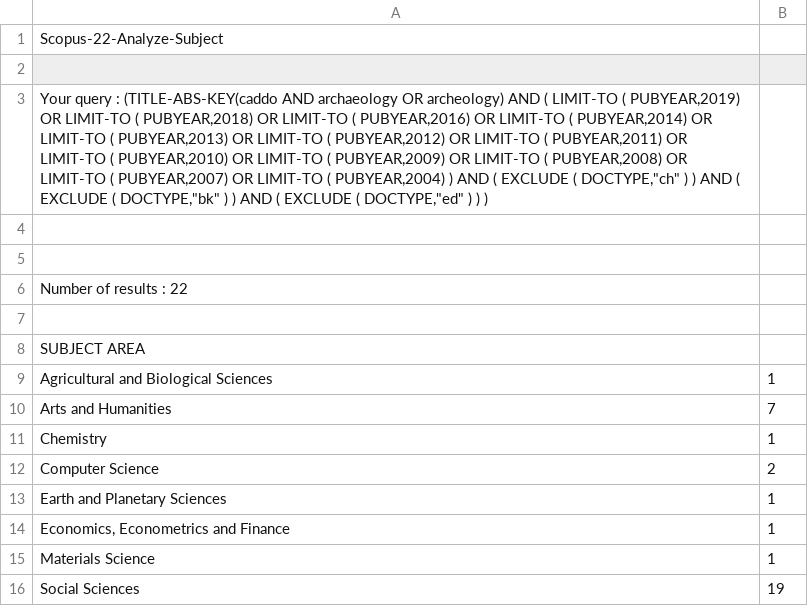
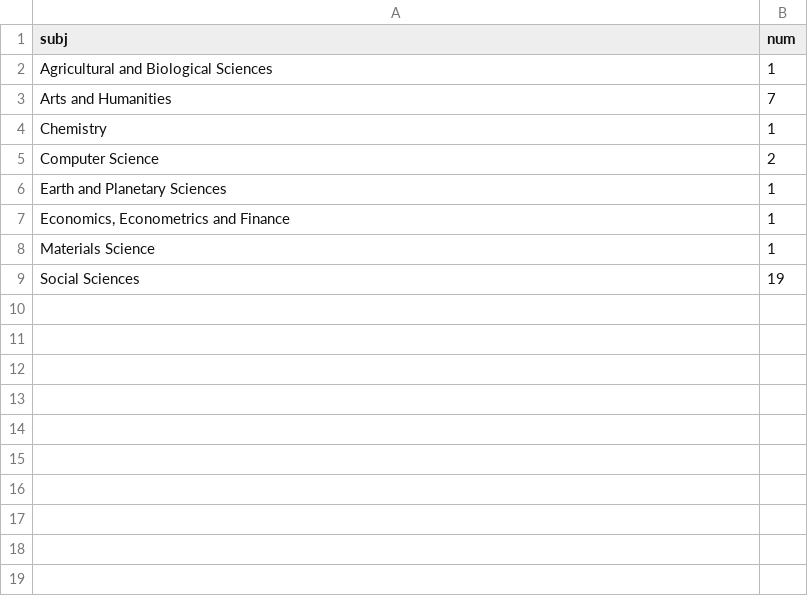
Before and after one commit to aksel-blaise/caddonet, a CSV file: data4figures/subject-area/subject-area.csv, drawn as a sheet; removed rows and columns are numbered as before the commit, all else as after; the diff names each change by its address in the sheet, - before the commit and + after, or states it on an @@ line.

```diff
--- a/data4figures/subject-area/subject-area.csv
+++ b/data4figures/subject-area/subject-area.csv
-row 1: Scopus-22-Analyze-Subject
-row 1: (empty)
+row 1: subj | num
-row 3: Your query : (TITLE-ABS-KEY(caddo AND archaeology OR archeology) AND ( LIMIT-TO ( PUBYEAR,2019) OR LIMIT-TO ( PUBYEAR,2018) OR LIMIT-TO ( PUBYEAR,2016) OR LIMIT-TO ( PUBYEAR,2014) OR LIMIT-TO ( PUBYEAR,2013) OR LIMIT-TO ( PUBYEAR,2012) OR LIMIT-TO ( PUBYEAR,2011) OR LIMIT-TO ( PUBYEAR,2010) OR LIMIT-TO ( PUBYEAR,2009) OR LIMIT-TO ( PUBYEAR,2008) OR LIMIT-TO ( PUBYEAR,2007) OR LIMIT-TO ( PUBYEAR,2004) ) AND ( EXCLUDE ( DOCTYPE,"ch" ) ) AND ( EXCLUDE ( DOCTYPE,"bk" ) ) AND ( EXCLUDE ( DOCTYPE,"ed" ) ) )
-row 4: (empty)
-row 5: (empty)
-row 6: Number of results : 22
-row 7: (empty)
-row 8: SUBJECT AREA
```
Also changed, not shown: data4figures/affiliation/affiliation.csv, data4figures/journal/journal.csv, 8 other files.
